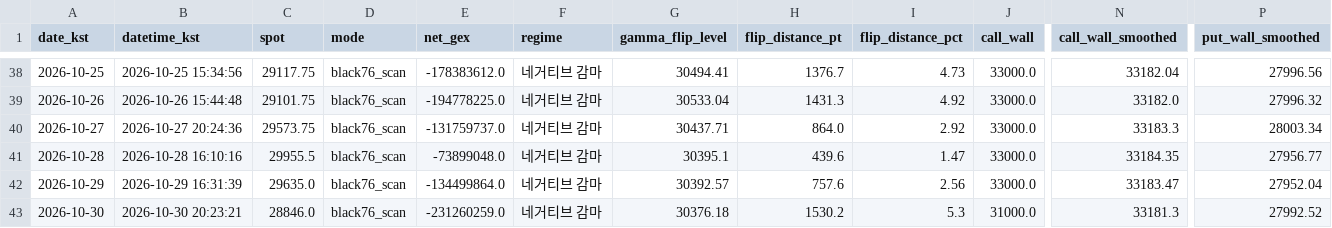
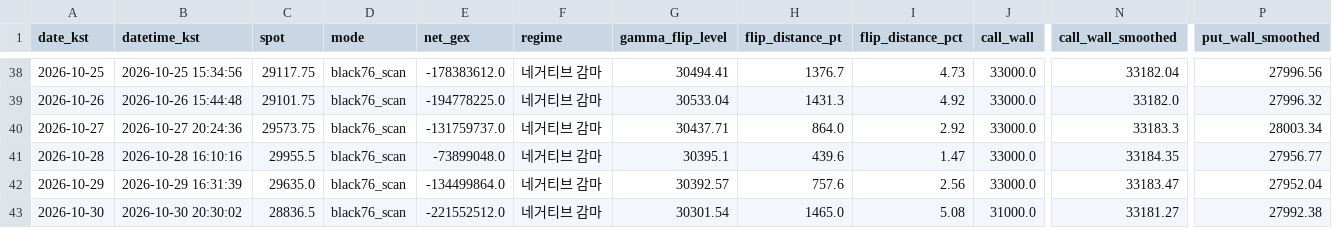
Before and after one commit to hk4jung/gamma-flip-capture, a CSV file: gamma_flip_nq_history.csv, drawn as a sheet; only a part is shown, gaps mark what is left out; the diff names each change by its address in the sheet, - before the commit and + after, or states it on an @@ line.

```diff
--- a/gamma_flip_nq_history.csv
+++ b/gamma_flip_nq_history.csv
-B43 (datetime_kst): 2026-10-30 20:23:21
+B43 (datetime_kst): 2026-10-30 20:30:02
-C43 (spot): 28846.0
+C43 (spot): 28836.5
-E43 (net_gex): -231260259.0
+E43 (net_gex): -221552512.0
-G43 (gamma_flip_level): 30376.18
+G43 (gamma_flip_level): 30301.54
-H43 (flip_distance_pt): 1530.2
+H43 (flip_distance_pt): 1465.0
-I43 (flip_distance_pct): 5.3
+I43 (flip_distance_pct): 5.08
-N43 (call_wall_smoothed): 33181.3
+N43 (call_wall_smoothed): 33181.27
-P43 (put_wall_smoothed): 27992.52
+P43 (put_wall_smoothed): 27992.38
```
Also changed, not shown: archive/barchart_options_capture_2026-10-30.csv, barchart_options_capture.csv, 2 other files.
